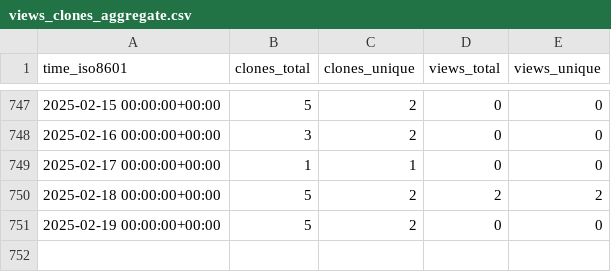
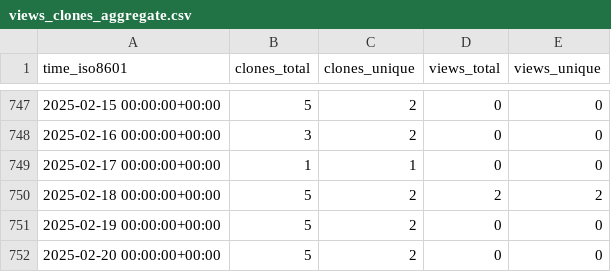
Before and after one commit to jongpie/SOQL-QueryUtils, a CSV file: jongpie/NebulaQueryAndSearch/ghrs-data/views_clones_aggregate.csv, drawn as a sheet; only a part is shown, gaps mark what is left out.

```diff
--- a/jongpie/NebulaQueryAndSearch/ghrs-data/views_clones_aggregate.csv
+++ b/jongpie/NebulaQueryAndSearch/ghrs-data/views_clones_aggregate.csv
@@ -751 +751,2 @@ time_iso8601,clones_total,clones_unique,views_total,views_unique
 2025-02-19 00:00:00+00:00,5,2,0,0
+2025-02-20 00:00:00+00:00,5,2,0,0
```
Also changed, not shown: 1 other file.
